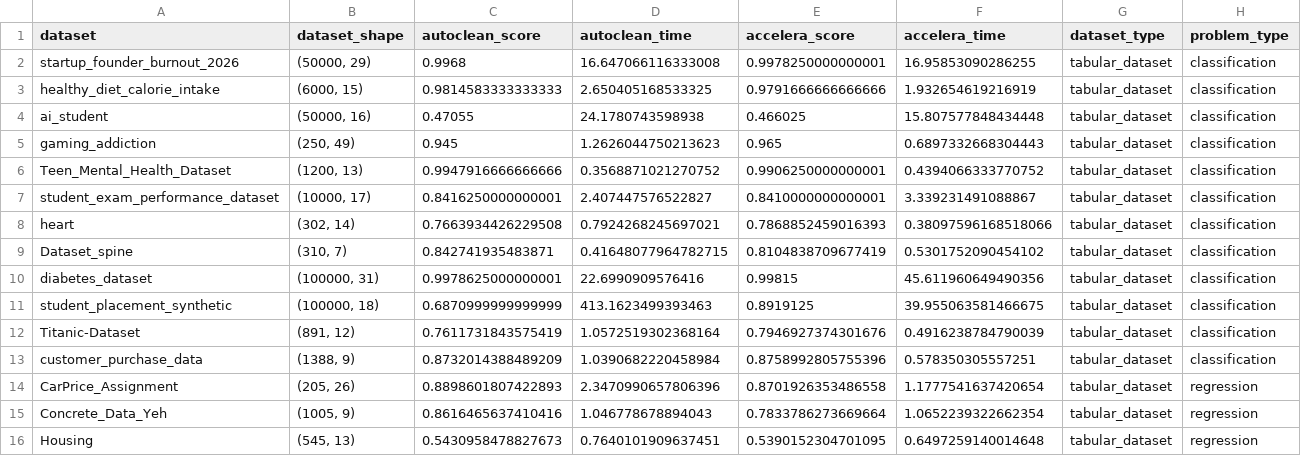
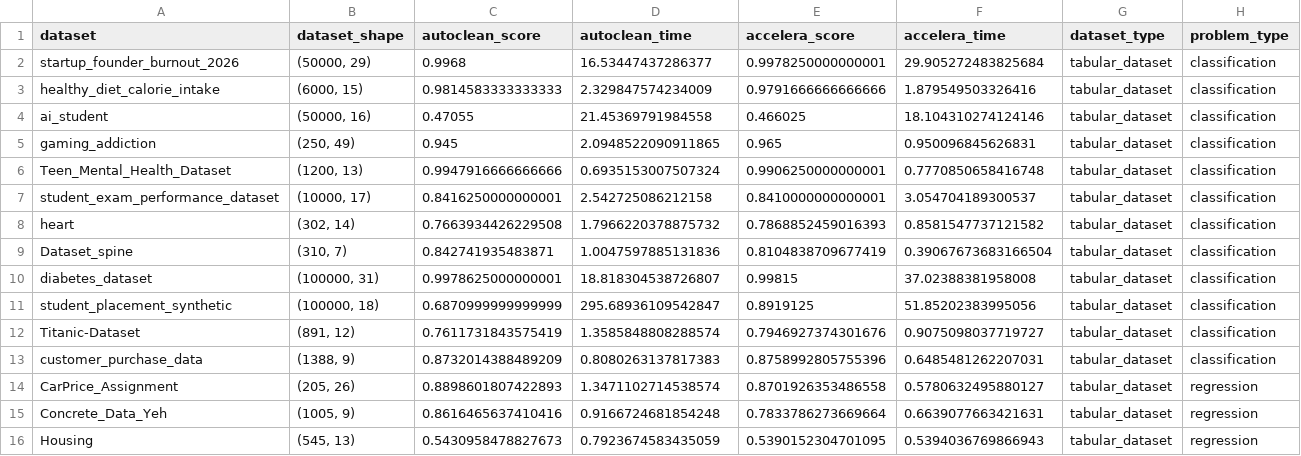
Before and after one commit to Mohamed-Ashraf273/accelera, a CSV file: examples/preprocessing_comparison_autoclean.csv, drawn as a sheet.

```diff
--- a/examples/preprocessing_comparison_autoclean.csv
+++ b/examples/preprocessing_comparison_autoclean.csv
@@ -1,16 +1,16 @@
 dataset,dataset_shape,autoclean_score,autoclean_time,accelera_score,accelera_time,dataset_type,problem_type
-startup_founder_burnout_2026,"(50000, 29)",0.9968,16.647066116333008,0.9978250000000001,16.95853090286255,tabular_dataset,classification
-healthy_diet_calorie_intake,"(6000, 15)",0.9814583333333333,2.650405168533325,0.9791666666666666,1.932654619216919,tabular_dataset,classification
-ai_student,"(50000, 16)",0.47055,24.1780743598938,0.466025,15.807577848434448,tabular_dataset,classification
-gaming_addiction,"(250, 49)",0.945,1.2626044750213623,0.965,0.6897332668304443,tabular_dataset,classification
-Teen_Mental_Health_Dataset,"(1200, 13)",0.9947916666666666,0.3568871021270752,0.9906250000000001,0.4394066333770752,tabular_dataset,classification
-student_exam_performance_dataset,"(10000, 17)",0.8416250000000001,2.407447576522827,0.8410000000000001,3.339231491088867,tabular_dataset,classification
-heart,"(302, 14)",0.7663934426229508,0.7924268245697021,0.7868852459016393,0.38097596168518066,tabular_dataset,classification
-Dataset_spine,"(310, 7)",0.842741935483871,0.41648077964782715,0.8104838709677419,0.5301752090454102,tabular_dataset,classification
-diabetes_dataset,"(100000, 31)",0.9978625000000001,22.6990909576416,0.99815,45.611960649490356,tabular_dataset,classification
-student_placement_synthetic,"(100000, 18)",0.6870999999999999,413.1623499393463,0.8919125,39.955063581466675,tabular_dataset,classification
-Titanic-Dataset,"(891, 12)",0.7611731843575419,1.0572519302368164,0.7946927374301676,0.4916238784790039,tabular_dataset,classification
-customer_purchase_data,"(1388, 9)",0.8732014388489209,1.0390682220458984,0.8758992805755396,0.578350305557251,tabular_dataset,classification
-CarPrice_Assignment,"(205, 26)",0.8898601807422893,2.3470990657806396,0.8701926353486558,1.1777541637420654,tabular_dataset,regression
-Concrete_Data_Yeh,"(1005, 9)",0.8616465637410416,1.046778678894043,0.7833786273669664,1.0652239322662354,tabular_dataset,regression
-Housing,"(545, 13)",0.5430958478827673,0.7640101909637451,0.5390152304701095,0.6497259140014648,tabular_dataset,regression
+startup_founder_burnout_2026,"(50000, 29)",0.9968,16.53447437286377,0.9978250000000001,29.905272483825684,tabular_dataset,classification
+healthy_diet_calorie_intake,"(6000, 15)",0.9814583333333333,2.329847574234009,0.9791666666666666,1.879549503326416,tabular_dataset,classification
+ai_student,"(50000, 16)",0.47055,21.45369791984558,0.466025,18.104310274124146,tabular_dataset,classification
+gaming_addiction,"(250, 49)",0.945,2.0948522090911865,0.965,0.950096845626831,tabular_dataset,classification
+Teen_Mental_Health_Dataset,"(1200, 13)",0.9947916666666666,0.6935153007507324,0.9906250000000001,0.7770850658416748,tabular_dataset,classification
+student_exam_performance_dataset,"(10000, 17)",0.8416250000000001,2.542725086212158,0.8410000000000001,3.054704189300537,tabular_dataset,classification
+heart,"(302, 14)",0.7663934426229508,1.7966220378875732,0.7868852459016393,0.8581547737121582,tabular_dataset,classification
+Dataset_spine,"(310, 7)",0.842741935483871,1.0047597885131836,0.8104838709677419,0.39067673683166504,tabular_dataset,classification
+diabetes_dataset,"(100000, 31)",0.9978625000000001,18.818304538726807,0.99815,37.02388381958008,tabular_dataset,classification
+student_placement_synthetic,"(100000, 18)",0.6870999999999999,295.68936109542847,0.8919125,51.85202383995056,tabular_dataset,classification
+Titanic-Dataset,"(891, 12)",0.7611731843575419,1.3585848808288574,0.7946927374301676,0.9075098037719727,tabular_dataset,classification
+customer_purchase_data,"(1388, 9)",0.8732014388489209,0.8080263137817383,0.8758992805755396,0.6485481262207031,tabular_dataset,classification
+CarPrice_Assignment,"(205, 26)",0.8898601807422893,1.3471102714538574,0.8701926353486558,0.5780632495880127,tabular_dataset,regression
+Concrete_Data_Yeh,"(1005, 9)",0.8616465637410416,0.9166724681854248,0.7833786273669664,0.6639077663421631,tabular_dataset,regression
+Housing,"(545, 13)",0.5430958478827673,0.7923674583435059,0.5390152304701095,0.5394036769866943,tabular_dataset,regression
```
Also changed, not shown: 9 other files.
